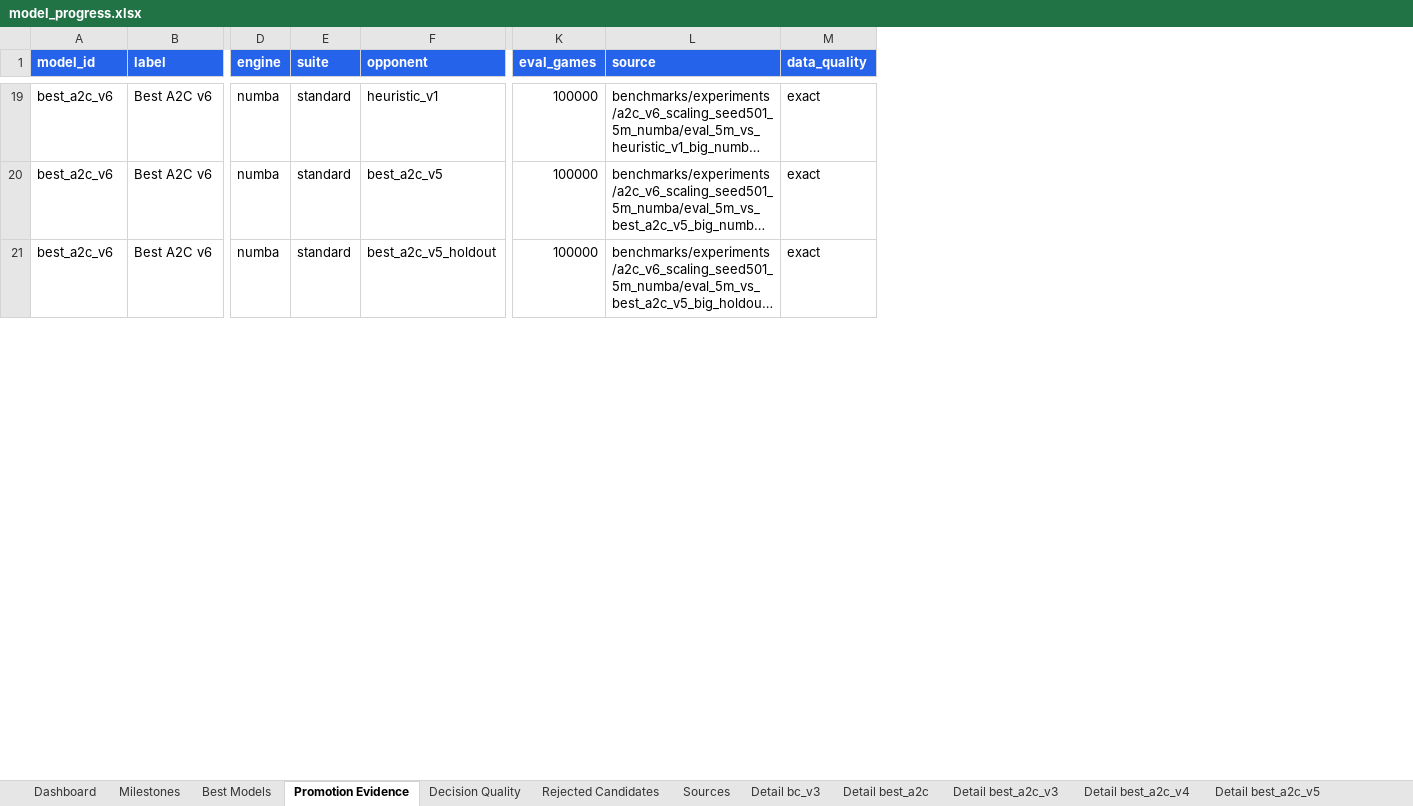
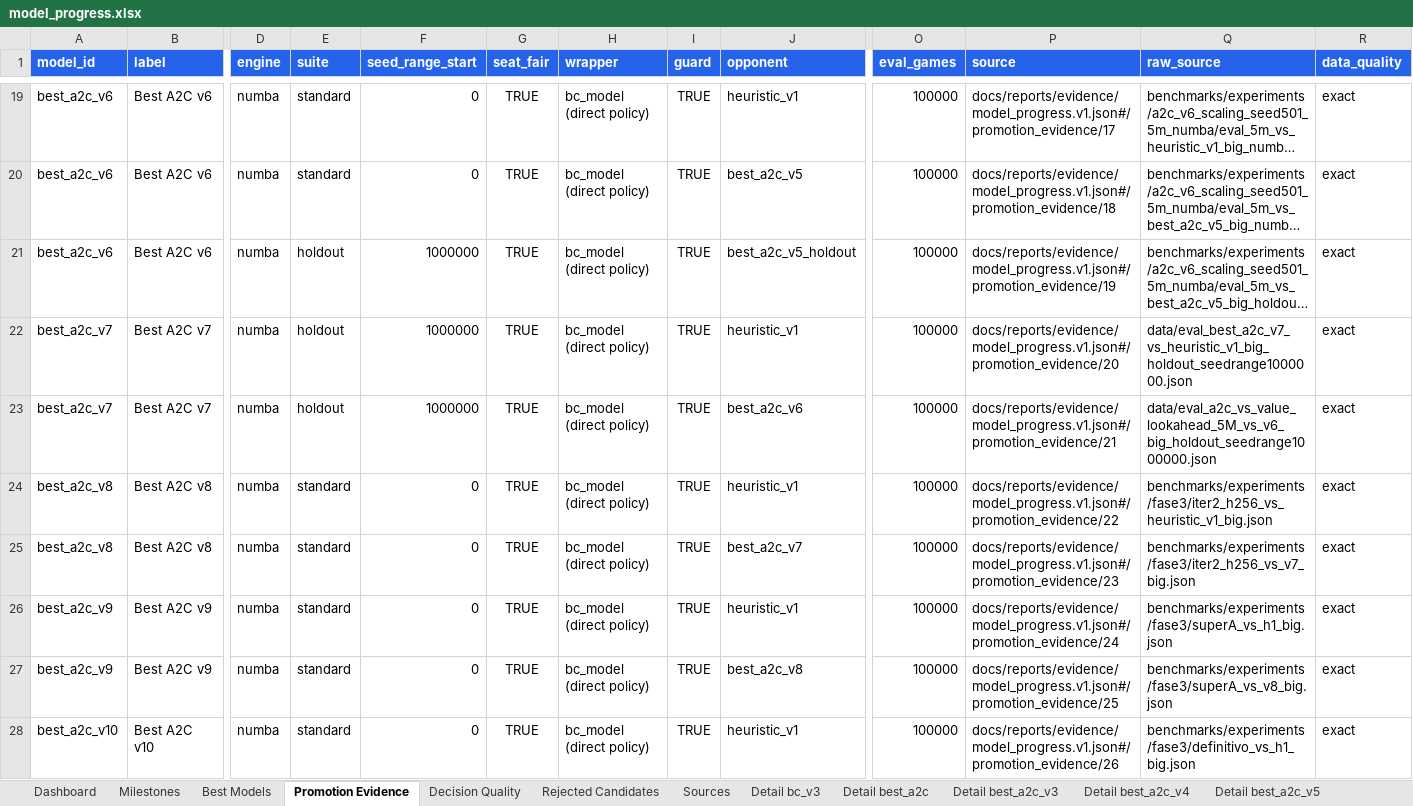
Before and after one commit to ilCapo77/briscola.ai, an Excel workbook: docs/reports/model_progress.xlsx, sheet Promotion Evidence, drawn as a sheet; only a part is shown, gaps mark what is left out; long unchanged cells end in …; values as stored, in another font and other column widths than the file's, no borders; addresses are those after the commit; rows hold the shown columns only; the diff covers the shown part only; the diff names each change by its address in the sheet, - before the commit and + after, or states it on an @@ line.

Commit message:
fix(release): consolida piano, report e anti-cheat

```diff
--- a/docs/reports/model_progress.xlsx (sheet Promotion Evidence)
+++ b/docs/reports/model_progress.xlsx (sheet Promotion Evidence)
+column F (seed_range_start), rows 19-21: 0 | 0 | 1000000
+column G (seat_fair), rows 19-21: all TRUE
+column H (wrapper), rows 19-21: all bc_model (direct policy)
+column I (guard), rows 19-21: all TRUE
+column P (source), rows 19-21: docs/reports/evidence/model_progress.v1.json#/promotion_evidence/17 | docs/reports/evidence/model_progress.v1.json#/promotion_evidence/18 | docs/reports/evidence/model_progress.v1.json#/promotion_evidence/19
-Q1: source
+Q1: raw_source
-E21 (suite): standard
+E21 (suite): holdout
+row 22: best_a2c_v7 | Best A2C v7 | numba | holdout | 1000000 | TRUE | bc_model (direct policy) | TRUE | heuristic_v1 | 100000 | docs/reports/evidence/model_progress.v1.json#/promotion_evidence/20 | data/eval_best_a2c_v7_vs_heuristic_v1_big_holdout_seedrange1000000.json | exact
+row 23: best_a2c_v7 | Best A2C v7 | numba | holdout | 1000000 | TRUE | bc_model (direct policy) | TRUE | best_a2c_v6 | 100000 | docs/reports/evidence/model_progress.v1.json#/promotion_evidence/21 | data/eval_a2c_vs_value_lookahead_5M_vs_v6_big_holdout_seedrange1000000.json | exact
+row 24: best_a2c_v8 | Best A2C v8 | numba | standard | 0 | TRUE | bc_model (direct policy) | TRUE | heuristic_v1 | 100000 | docs/reports/evidence/model_progress.v1.json#/promotion_evidence/22 | benchmarks/experiments/fase3/iter2_h256_vs_heuristic_v1_big.json | exact
+row 25: best_a2c_v8 | Best A2C v8 | numba | standard | 0 | TRUE | bc_model (direct policy) | TRUE | best_a2c_v7 | 100000 | docs/reports/evidence/model_progress.v1.json#/promotion_evidence/23 | benchmarks/experiments/fase3/iter2_h256_vs_v7_big.json | exact
+row 26: best_a2c_v9 | Best A2C v9 | numba | standard | 0 | TRUE | bc_model (direct policy) | TRUE | heuristic_v1 | 100000 | docs/reports/evidence/model_progress.v1.json#/promotion_evidence/24 | benchmarks/experiments/fase3/superA_vs_h1_big.json | exact
+row 27: best_a2c_v9 | Best A2C v9 | numba | standard | 0 | TRUE | bc_model (direct policy) | TRUE | best_a2c_v8 | 100000 | docs/reports/evidence/model_progress.v1.json#/promotion_evidence/25 | benchmarks/experiments/fase3/superA_vs_v8_big.json | exact
+row 28: best_a2c_v10 | Best A2C v10 | numba | standard | 0 | TRUE | bc_model (direct policy) | TRUE | heuristic_v1 | 100000 | docs/reports/evidence/model_progress.v1.json#/promotion_evidence/26 | benchmarks/experiments/fase3/definitivo_vs_h1_big.json | exact
```
Also changed, not shown: 7 added rows elsewhere in this sheet, sheet Sources, sheet Dashboard, sheet Rejected Candidates, sheet Milestones, sheet Decision Quality, sheet Detail best_a2c_v11, 12 more sheets, charts or pictures, 26 other files.
